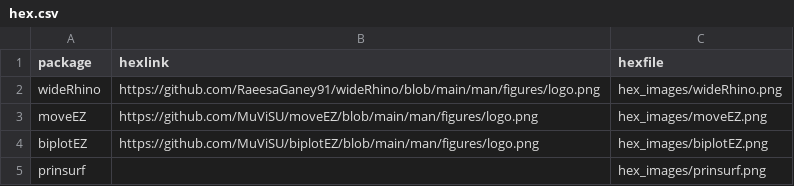
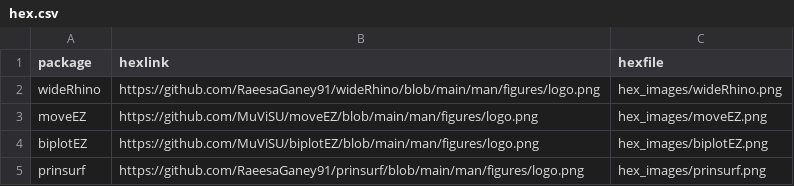
Before and after one commit to RaeesaGaney91/rganey_quarto, a CSV file: hex.csv, drawn as a sheet.

```diff
--- a/hex.csv
+++ b/hex.csv
@@ -4,2 +4,2 @@ moveEZ,https://github.com/MuViSU/moveEZ/blob/main/man/figures/logo.png,hex_image
 biplotEZ,https://github.com/MuViSU/biplotEZ/blob/main/man/figures/logo.png,hex_images/biplotEZ.png
-prinsurf,,hex_images/prinsurf.png
+prinsurf,https://github.com/RaeesaGaney91/prinsurf/blob/main/man/figures/logo.png,hex_images/prinsurf.png
```
Also changed, not shown: talksInt.csv, 1 other file.
